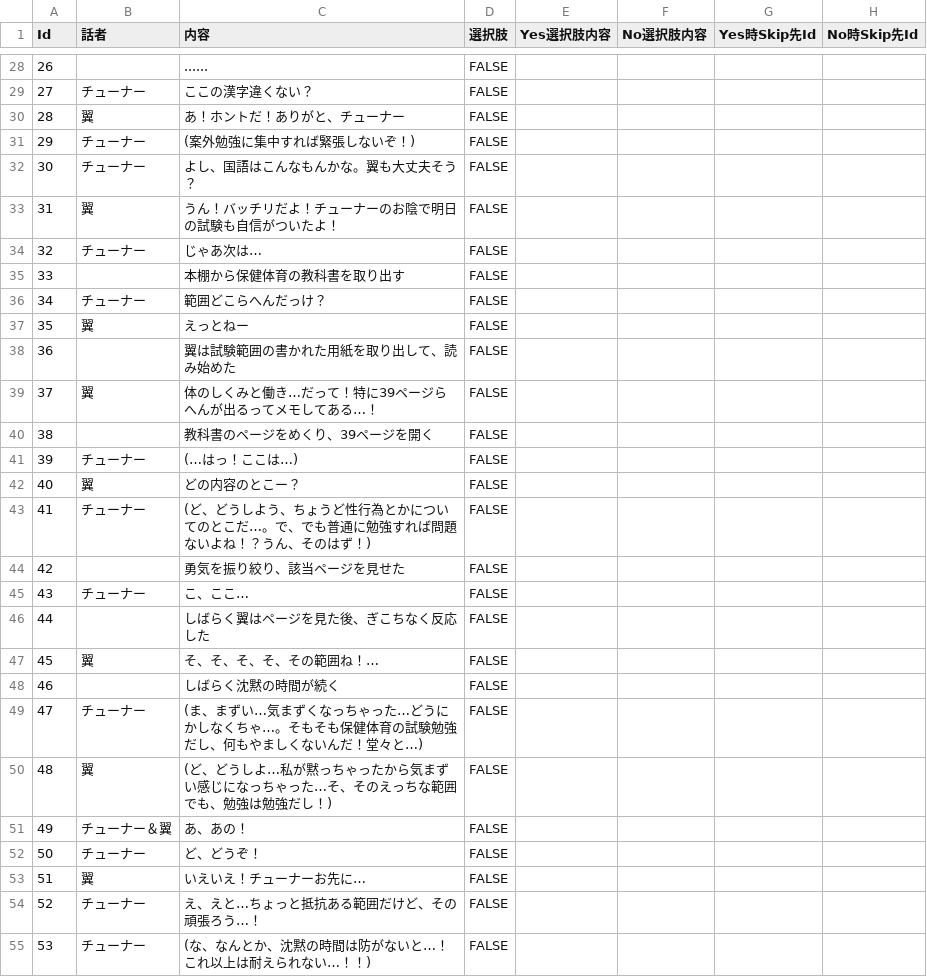
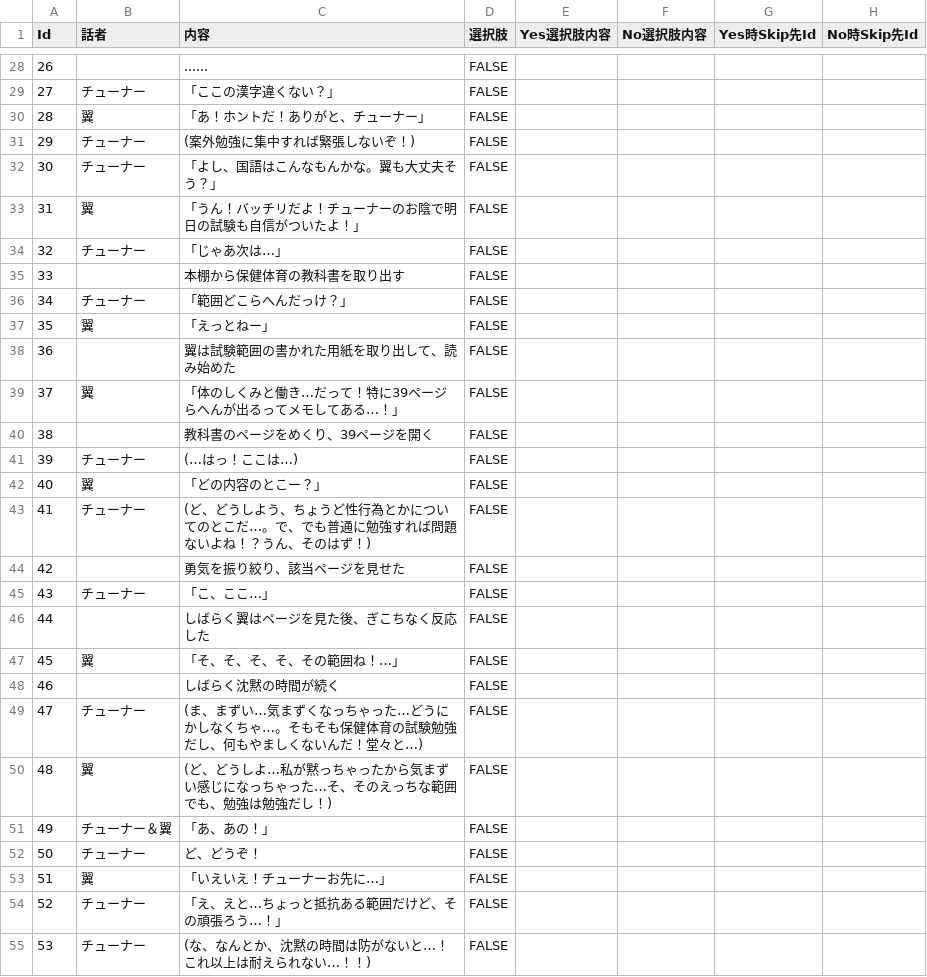
Before and after one commit to NWaka-1415/RaraMagi_Games, a CSV file: Assets/RaraMagi/Resources/Texts/Tsubasa/Tsubasa0.csv, drawn as a sheet; only a part is shown, gaps mark what is left out; the diff covers the shown part only; the diff names each change by its address in the sheet, - before the commit and + after, or states it on an @@ line.

```diff
--- a/Assets/RaraMagi/Resources/Texts/Tsubasa/Tsubasa0.csv
+++ b/Assets/RaraMagi/Resources/Texts/Tsubasa/Tsubasa0.csv
-C29 (内容): ここの漢字違くない？
+C29 (内容): 「ここの漢字違くない？」
-C30 (内容): あ！ホントだ！ありがと、チューナー
+C30 (内容): 「あ！ホントだ！ありがと、チューナー」
-C32 (内容): よし、国語はこんなもんかな。翼も大丈夫そう？
+C32 (内容): 「よし、国語はこんなもんかな。翼も大丈夫そう？」
-C33 (内容): うん！バッチリだよ！チューナーのお陰で明日の試験も自信がついたよ！
+C33 (内容): 「うん！バッチリだよ！チューナーのお陰で明日の試験も自信がついたよ！」
-C34 (内容): じゃあ次は…
+C34 (内容): 「じゃあ次は…」
-C36 (内容): 範囲どこらへんだっけ？
+C36 (内容): 「範囲どこらへんだっけ？」
-C37 (内容): えっとねー
+C37 (内容): 「えっとねー」
-C39 (内容): 体のしくみと働き…だって！特に39ページらへんが出るってメモしてある…！
+C39 (内容): 「体のしくみと働き…だって！特に39ページらへんが出るってメモしてある…！」
-C42 (内容): どの内容のとこー？
+C42 (内容): 「どの内容のとこー？」
-C45 (内容): こ、ここ…
+C45 (内容): 「こ、ここ…」
-C47 (内容): そ、そ、そ、そ、その範囲ね！…
+C47 (内容): 「そ、そ、そ、そ、その範囲ね！…」
-C51 (内容): あ、あの！
+C51 (内容): 「あ、あの！」
-C53 (内容): いえいえ！チューナーお先に…
+C53 (内容): 「いえいえ！チューナーお先に…」
-C54 (内容): え、えと…ちょっと抵抗ある範囲だけど、その頑張ろう…！
+C54 (内容): 「え、えと…ちょっと抵抗ある範囲だけど、その頑張ろう…！」
```
Also changed, not shown: 155 edited cells elsewhere in this file, 1 other file.
